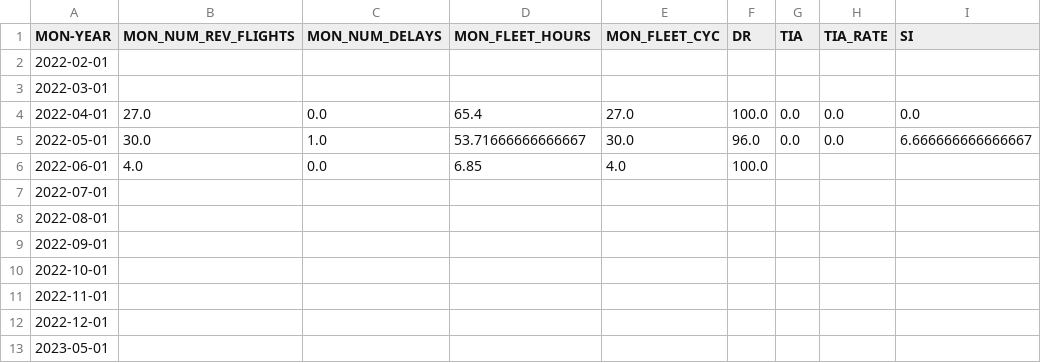
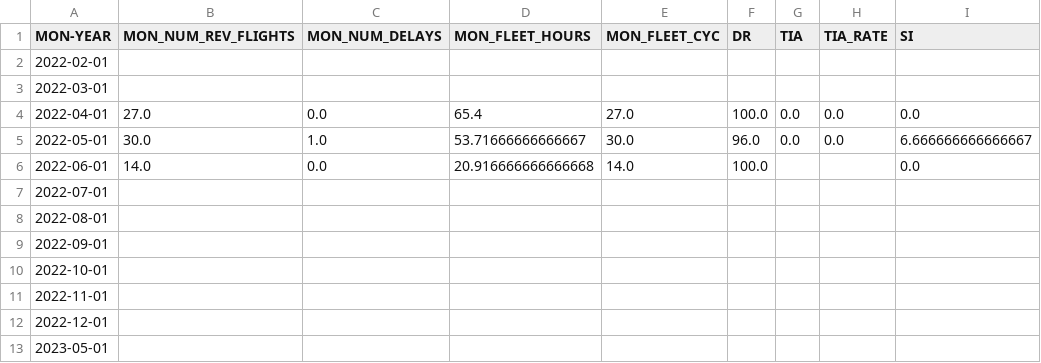
Before and after one commit to onionbloom/Reliability-Dashboard, a CSV file: csv_data_files/DR.csv, drawn as a sheet.

```diff
--- a/csv_data_files/DR.csv
+++ b/csv_data_files/DR.csv
@@ -5,3 +5,3 @@ MON-YEAR,MON_NUM_REV_FLIGHTS,MON_NUM_DELAYS,MON_FLEET_HOURS,MON_FLEET_CYC,DR,TIA
 2022-05-01,30.0,1.0,53.71666666666667,30.0,96.0,0.0,0.0,6.666666666666667
-2022-06-01,4.0,0.0,6.85,4.0,100.0,,,
+2022-06-01,14.0,0.0,20.916666666666668,14.0,100.0,,,0.0
 2022-07-01,,,,,,,,
```
Also changed, not shown: csv_data_files/AC_CONFIG_CATALOG.csv, csv_data_files/CONFIG_DB.csv, 6 other files.
